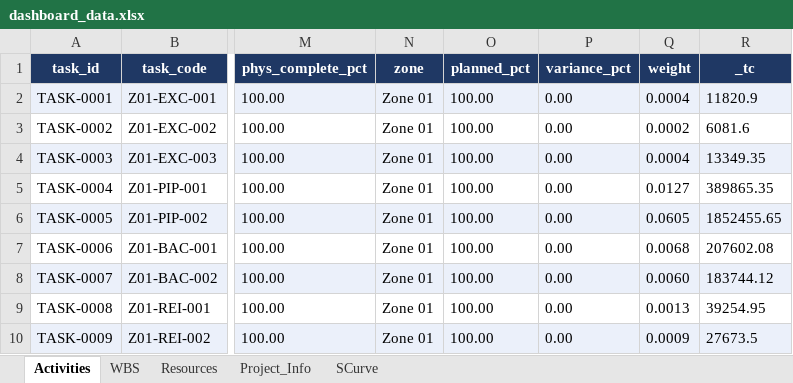
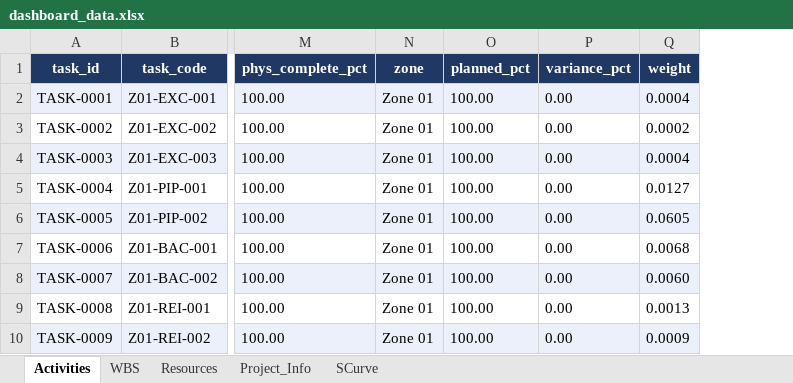
Before and after one commit to ahmednasser37/testrepo, an Excel workbook: xer_to_powerbi/dashboard_data.xlsx, sheet Activities, drawn as a sheet; only a part is shown, gaps mark what is left out; values as stored, in another font and other column widths than the file's, no borders; the diff names each change by its address in the sheet, - before the commit and + after, or states it on an @@ line.

```diff
--- a/xer_to_powerbi/dashboard_data.xlsx (sheet Activities)
+++ b/xer_to_powerbi/dashboard_data.xlsx (sheet Activities)
-column R (_tc), rows 2-10: 11820.9 | 6081.6 | 13349.35 | 389865.35 | 1852455.65 | 207602.08 | 183744.12 | 39254.95 | 27673.5
```
Also changed, not shown: sheet Project_Info, 2 other files.
